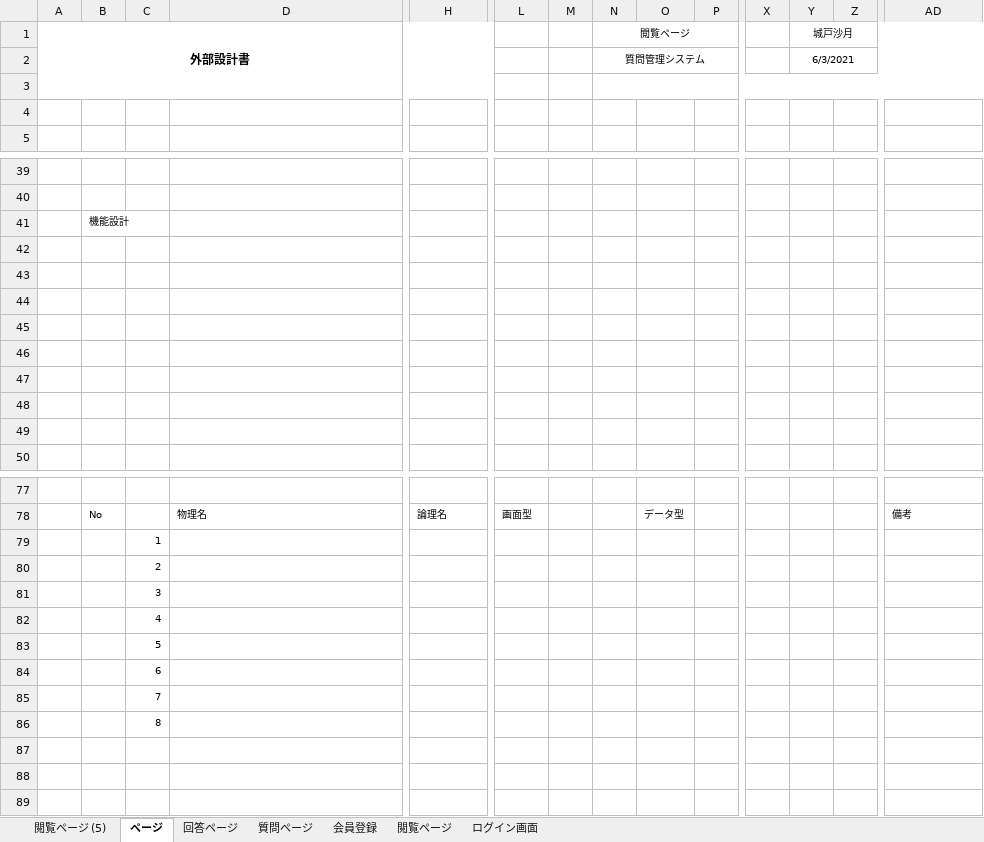
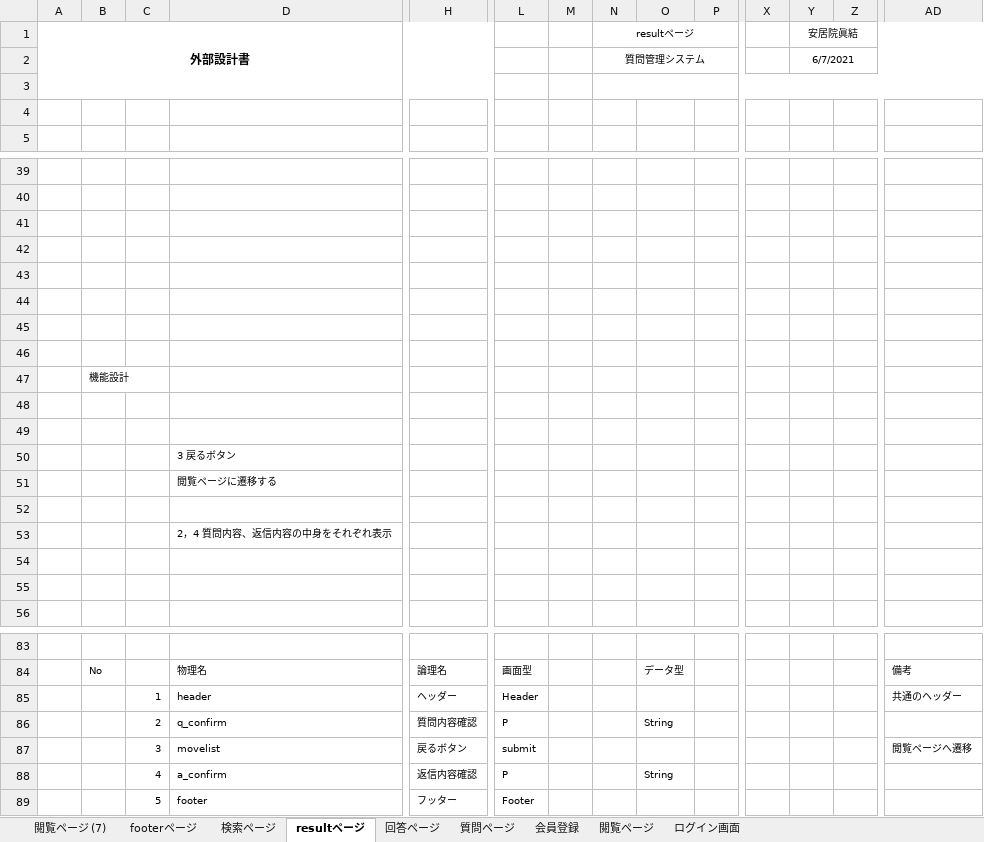
Before and after one commit to DOJO-2021/A-1, an Excel workbook: document/外部設計書_機能名.xlsx, sheet resultページ, drawn as a sheet; only a part is shown, gaps mark what is left out; values as stored, in another font and other column widths than the file's, no borders; charts and pictures not drawn; removed rows and columns are numbered as before the commit, all else as after; rows hold the shown columns only; the diff names each change by its address in the sheet, - before the commit and + after, or states it on an @@ line.

```diff
--- a/document/外部設計書_機能名.xlsx (sheet resultページ)
+++ b/document/外部設計書_機能名.xlsx (sheet resultページ)
-sheet tab: 閲覧ページ (5)
+sheet tab: 検索ページ
-sheet tab: ページ
+sheet tab: resultページ
+sheet tab: 閲覧ページ (7)
+sheet tab: footerページ
-N1: 閲覧ページ
+N1: resultページ
-Y1: 城戸沙月
+Y1: 安居院眞結
-Y2 (安居院眞結): 6/3/2021
+Y2 (安居院眞結): 6/7/2021
@@ row 41 moved to row 47: 機能設計 @@
+row 48: (empty)
+row 49: (empty)
+row 50:  |  |  | 3 戻るボタン
+row 51:  |  |  | 閲覧ページに遷移する
+row 52: (empty)
+row 53:  |  |  | 2，4 質問内容、返信内容の中身をそれぞれ表示
-row 79:  |  | 1
-row 80:  |  | 2
-row 81:  |  | 3
-row 82:  |  | 4
-row 83:  |  | 5
-row 84:  |  | 6
-row 85:  |  | 7
-row 86:  |  | 8
+row 85:  |  | 1 | header | ヘッダー | Header |  |  |  |  |  |  |  | 共通のヘッダー
+row 86:  |  | 2 | q_confirm | 質問内容確認 | P |  |  | String
+row 87:  |  | 3 | movelist | 戻るボタン | submit |  |  |  |  |  |  |  | 閲覧ページへ遷移
+row 88:  |  | 4 | a_confirm | 返信内容確認 | P |  |  | String
+row 89:  |  | 5 | footer | フッター | Footer
```
Also changed, not shown: sheet 検索ページ, sheet 閲覧ページ, sheet 回答ページ, charts or pictures.
